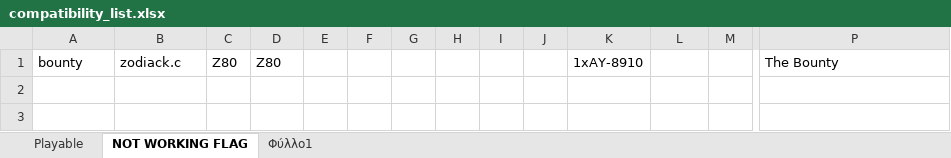
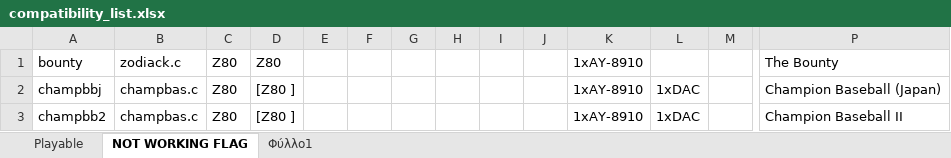
Before and after one commit to georgemoralis/arcadeflex-037b7-deprecated, an Excel workbook: compatibility_list.xlsx, sheet NOT WORKING FLAG, drawn as a sheet; only a part is shown, gaps mark what is left out; values as stored, in another font and other column widths than the file's, no borders; rows hold the shown columns only; the diff names each change by its address in the sheet, - before the commit and + after, or states it on an @@ line.

Commit message:
Added working bosco,cbasebal,champbas,cheekyms driver

```diff
--- a/compatibility_list.xlsx (sheet NOT WORKING FLAG)
+++ b/compatibility_list.xlsx (sheet NOT WORKING FLAG)
+row 2: champbbj | champbas.c | Z80 | [Z80 ] |  |  |  |  |  |  | 1xAY-8910 | 1xDAC |  | Champion Baseball (Japan)
+row 3: champbb2 | champbas.c | Z80 | [Z80 ] |  |  |  |  |  |  | 1xAY-8910 | 1xDAC |  | Champion Baseball II
```
Also changed, not shown: sheet Φύλλο1, sheet Playable, 29 other files.
